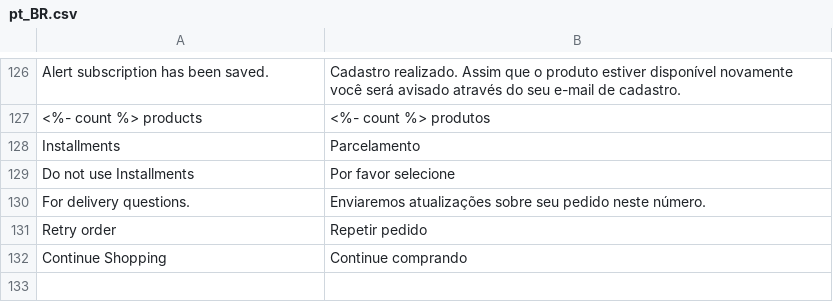
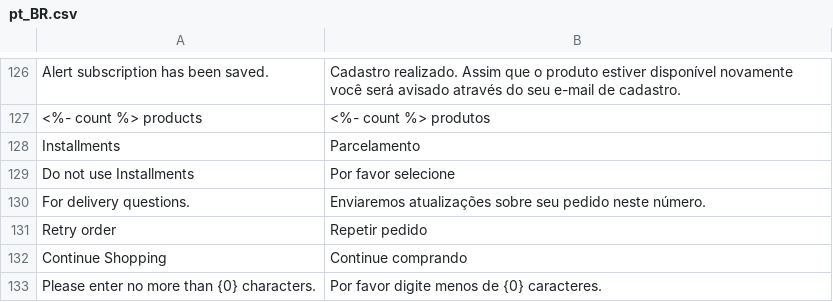
Before and after one commit to GDauer/magento2, a CSV file: app/design/frontend/digitalhub/theme-itatiaia-mobile/i18n/pt_BR.csv, drawn as a sheet; only a part is shown, gaps mark what is left out.

Commit message:
ITAT-234 - adição da validação de limite de caracteres nos campos de endereço
Signed-off-by: Mateus Picoloto <mpicoloto@digitalhub.com.br>

```diff
--- a/app/design/frontend/digitalhub/theme-itatiaia-mobile/i18n/pt_BR.csv
+++ b/app/design/frontend/digitalhub/theme-itatiaia-mobile/i18n/pt_BR.csv
@@ -132 +132,2 @@
 "Continue Shopping","Continue comprando"
+"Please enter no more than {0} characters.","Por favor digite menos de {0} caracteres."
```
Also changed, not shown: app/design/frontend/digitalhub/theme-itatiaia/i18n/pt_BR.csv, 18 other files.
